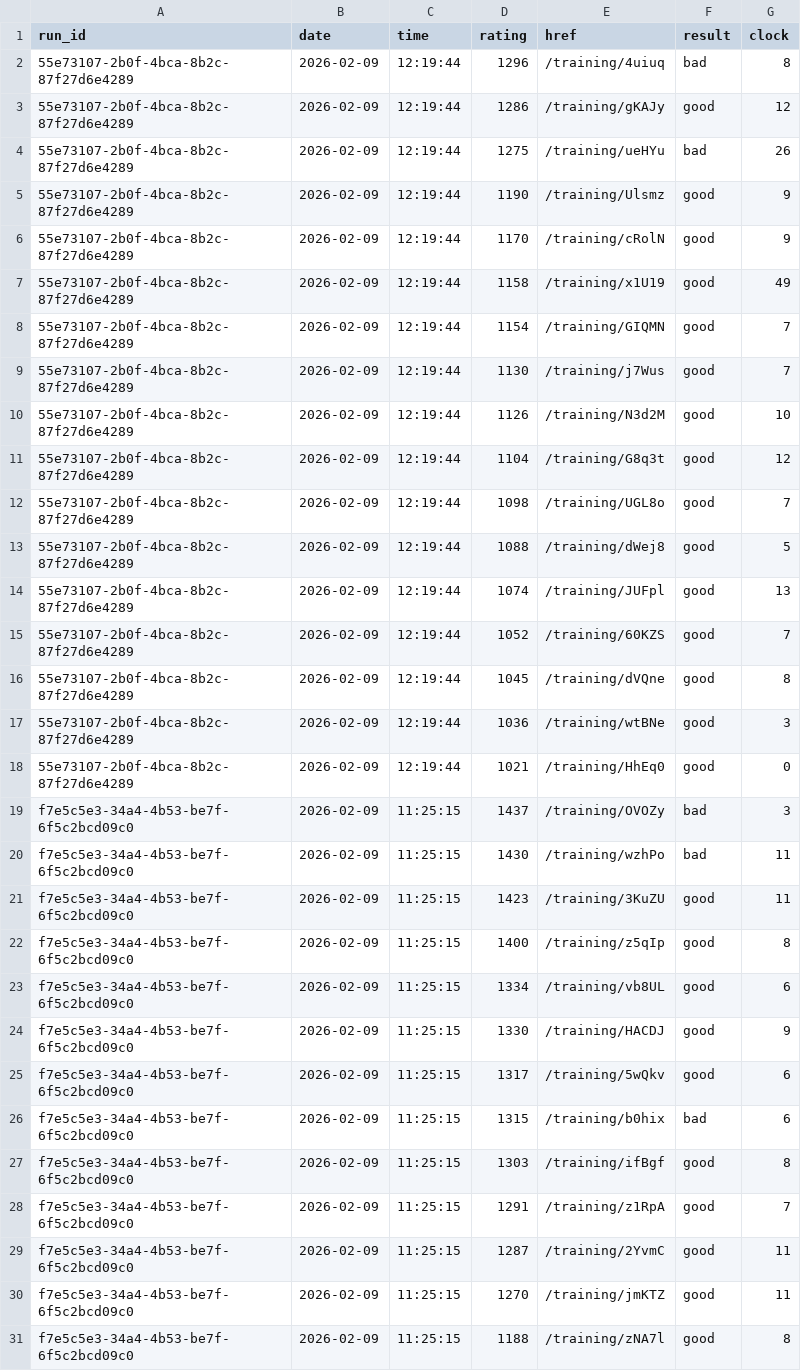
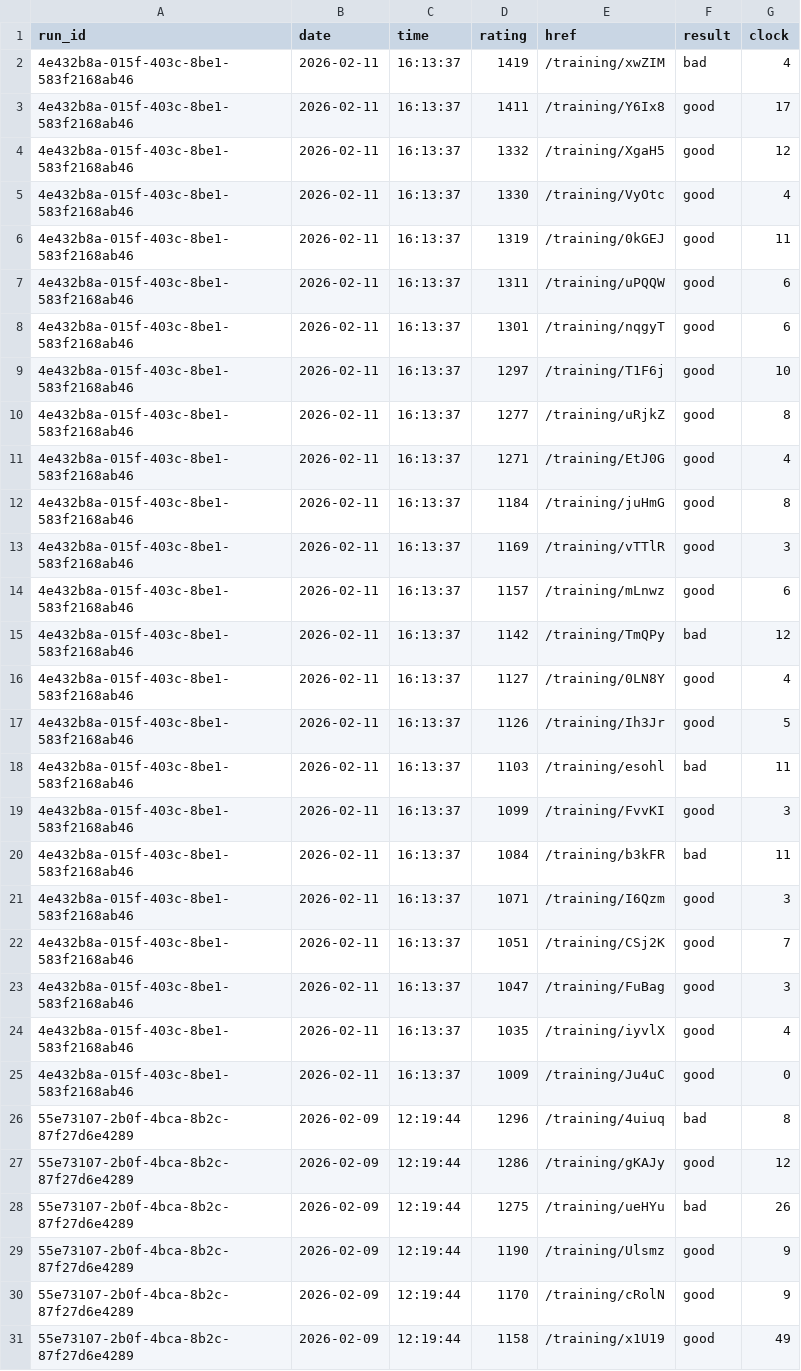
Before and after one commit to IsaacVerm/lichess-data, a CSV file: data/raw/puzzles_puzzle_storm.csv, drawn as a sheet; only a part is shown; the shorter side is filled out with more unchanged rows.

Commit message:
update puzzles_puzzle_storm.csv

```diff
--- a/data/raw/puzzles_puzzle_storm.csv
+++ b/data/raw/puzzles_puzzle_storm.csv
@@ -1,2 +1,26 @@
 run_id,date,time,rating,href,result,clock
+4e432b8a-015f-403c-8be1-583f2168ab46,2026-02-11,16:13:37,1419,/training/xwZIM,bad,4
+4e432b8a-015f-403c-8be1-583f2168ab46,2026-02-11,16:13:37,1411,/training/Y6Ix8,good,17
+4e432b8a-015f-403c-8be1-583f2168ab46,2026-02-11,16:13:37,1332,/training/XgaH5,good,12
+4e432b8a-015f-403c-8be1-583f2168ab46,2026-02-11,16:13:37,1330,/training/VyOtc,good,4
+4e432b8a-015f-403c-8be1-583f2168ab46,2026-02-11,16:13:37,1319,/training/0kGEJ,good,11
+4e432b8a-015f-403c-8be1-583f2168ab46,2026-02-11,16:13:37,1311,/training/uPQQW,good,6
+4e432b8a-015f-403c-8be1-583f2168ab46,2026-02-11,16:13:37,1301,/training/nqgyT,good,6
+4e432b8a-015f-403c-8be1-583f2168ab46,2026-02-11,16:13:37,1297,/training/T1F6j,good,10
+4e432b8a-015f-403c-8be1-583f2168ab46,2026-02-11,16:13:37,1277,/training/uRjkZ,good,8
+4e432b8a-015f-403c-8be1-583f2168ab46,2026-02-11,16:13:37,1271,/training/EtJ0G,good,4
+4e432b8a-015f-403c-8be1-583f2168ab46,2026-02-11,16:13:37,1184,/training/juHmG,good,8
+4e432b8a-015f-403c-8be1-583f2168ab46,2026-02-11,16:13:37,1169,/training/vTTlR,good,3
+4e432b8a-015f-403c-8be1-583f2168ab46,2026-02-11,16:13:37,1157,/training/mLnwz,good,6
+4e432b8a-015f-403c-8be1-583f2168ab46,2026-02-11,16:13:37,1142,/training/TmQPy,bad,12
+4e432b8a-015f-403c-8be1-583f2168ab46,2026-02-11,16:13:37,1127,/training/0LN8Y,good,4
+4e432b8a-015f-403c-8be1-583f2168ab46,2026-02-11,16:13:37,1126,/training/Ih3Jr,good,5
+4e432b8a-015f-403c-8be1-583f2168ab46,2026-02-11,16:13:37,1103,/training/esohl,bad,11
+4e432b8a-015f-403c-8be1-583f2168ab46,2026-02-11,16:13:37,1099,/training/FvvKI,good,3
+4e432b8a-015f-403c-8be1-583f2168ab46,2026-02-11,16:13:37,1084,/training/b3kFR,bad,11
+4e432b8a-015f-403c-8be1-583f2168ab46,2026-02-11,16:13:37,1071,/training/I6Qzm,good,3
+4e432b8a-015f-403c-8be1-583f2168ab46,2026-02-11,16:13:37,1051,/training/CSj2K,good,7
+4e432b8a-015f-403c-8be1-583f2168ab46,2026-02-11,16:13:37,1047,/training/FuBag,good,3
+4e432b8a-015f-403c-8be1-583f2168ab46,2026-02-11,16:13:37,1035,/training/iyvlX,good,4
+4e432b8a-015f-403c-8be1-583f2168ab46,2026-02-11,16:13:37,1009,/training/Ju4uC,good,0
 55e73107-2b0f-4bca-8b2c-87f27d6e4289,2026-02-09,12:19:44,1296,/training/4uiuq,bad,8
```
